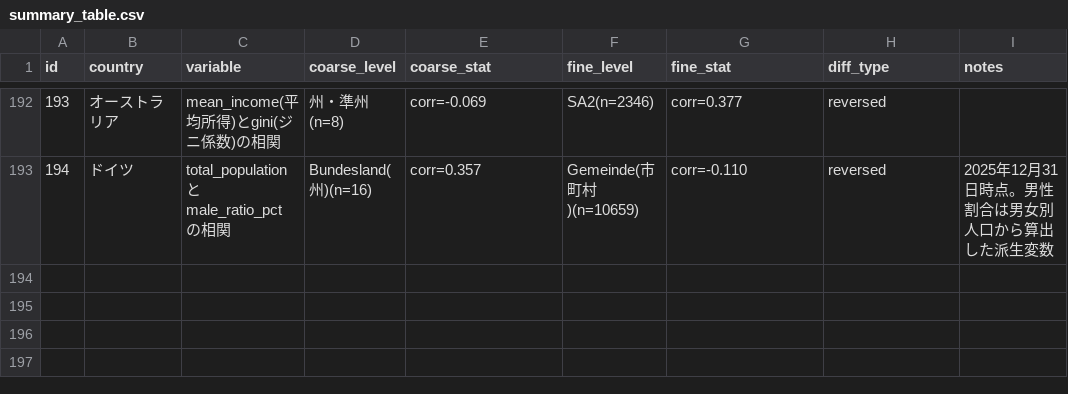
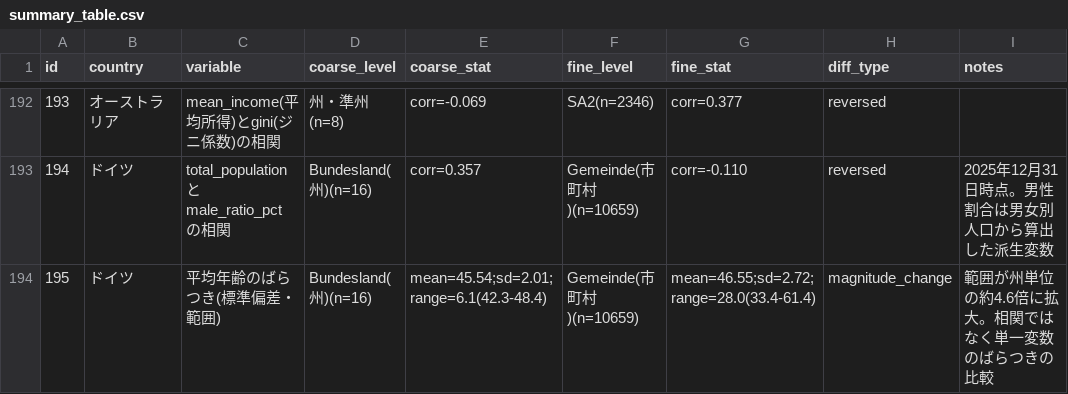
Before and after one commit to rickyssss/-aggregation-bias-thesis, a CSV file: results/summary_table.csv, drawn as a sheet; only a part is shown, gaps mark what is left out; the diff names each change by its address in the sheet, - before the commit and + after, or states it on an @@ line.

```diff
--- a/results/summary_table.csv
+++ b/results/summary_table.csv
+row 194: 195 | ドイツ | 平均年齢のばらつき(標準偏差・範囲) | Bundesland(州)(n=16) | mean=45.54;sd=2.01;range=6.1(42.3-48.4) | Gemeinde(市町村)(n=10659) | mean=46.55;sd=2.72;range=28.0(33.4-61.4) | magnitude_change | 範囲が州単位の約4.6倍に拡大。相関ではなく単一変数のばらつきの比較
```
Also changed, not shown: queue/candidate_pairs.csv, 3 other files.
